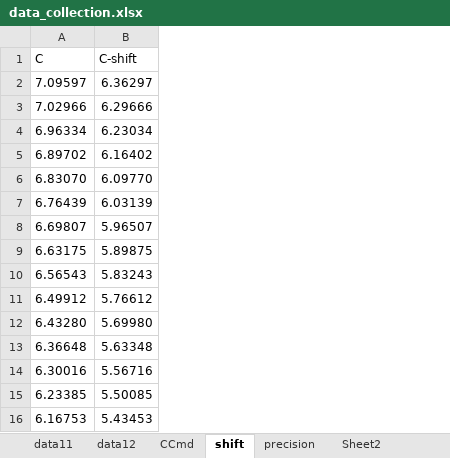
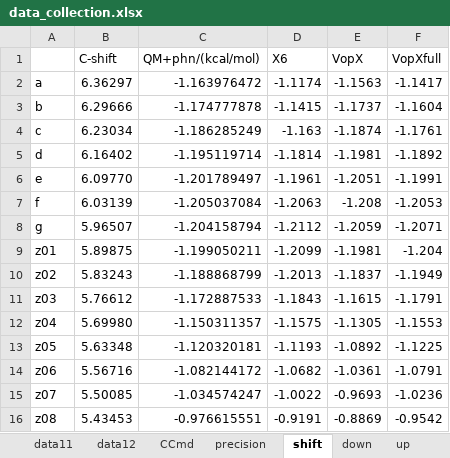
Before and after one commit to YerongLeopard/William, an Excel workbook: data/data_collection.xlsx, sheet shift, drawn as a sheet; values as stored, in another font and other column widths than the file's, no borders; removed rows and columns are numbered as before the commit, all else as after; the diff names each change by its address in the sheet, - before the commit and + after, or states it on an @@ line.

Commit message:
data for original and shift

```diff
--- a/data/data_collection.xlsx (sheet shift)
+++ b/data/data_collection.xlsx (sheet shift)
+sheet tab: down
+sheet tab: up
@@ sheet tab order changed: data11 | data12 | CCmd | precision | shift | down | up @@
-column A (C), rows 2-16: 7.09597 | 7.02966 | 6.96334 | 6.89702 | 6.83070 | 6.76439 | 6.69807 | 6.63175 | 6.56543 | 6.49912 | 6.43280 | 6.36648 | 6.30016 | 6.23385 | 6.16753
+column A, rows 2-16: a | b | c | d | e | f | g | z01 | z02 | z03 | z04 | z05 | z06 | z07 | z08
+column C (QM+phn/(kcal/mol)), rows 2-16: -1.163976472 | -1.174777878 | -1.186285249 | -1.195119714 | -1.201789497 | -1.205037084 | -1.204158794 | -1.199050211 | -1.188868799 | -1.172887533 | -1.150311357 | -1.120320181 | -1.082144172 | -1.034574247 | -0.976615551
+column D (X6), rows 2-16: -1.1174 | -1.1415 | -1.163 | -1.1814 | -1.1961 | -1.2063 | -1.2112 | -1.2099 | -1.2013 | -1.1843 | -1.1575 | -1.1193 | -1.0682 | -1.0022 | -0.9191
+column E (VopX), rows 2-16: -1.1563 | -1.1737 | -1.1874 | -1.1981 | -1.2051 | -1.208 | -1.2059 | -1.1981 | -1.1837 | -1.1615 | -1.1305 | -1.0892 | -1.0361 | -0.9693 | -0.8869
+column F (VopXfull), rows 2-16: -1.1417 | -1.1604 | -1.1761 | -1.1892 | -1.1991 | -1.2053 | -1.2071 | -1.204 | -1.1949 | -1.1791 | -1.1553 | -1.1225 | -1.0791 | -1.0236 | -0.9542
```
Also changed, not shown: sheet CCmd, sheet Sheet6, formulas that keep their value, data/data.xlsx.
